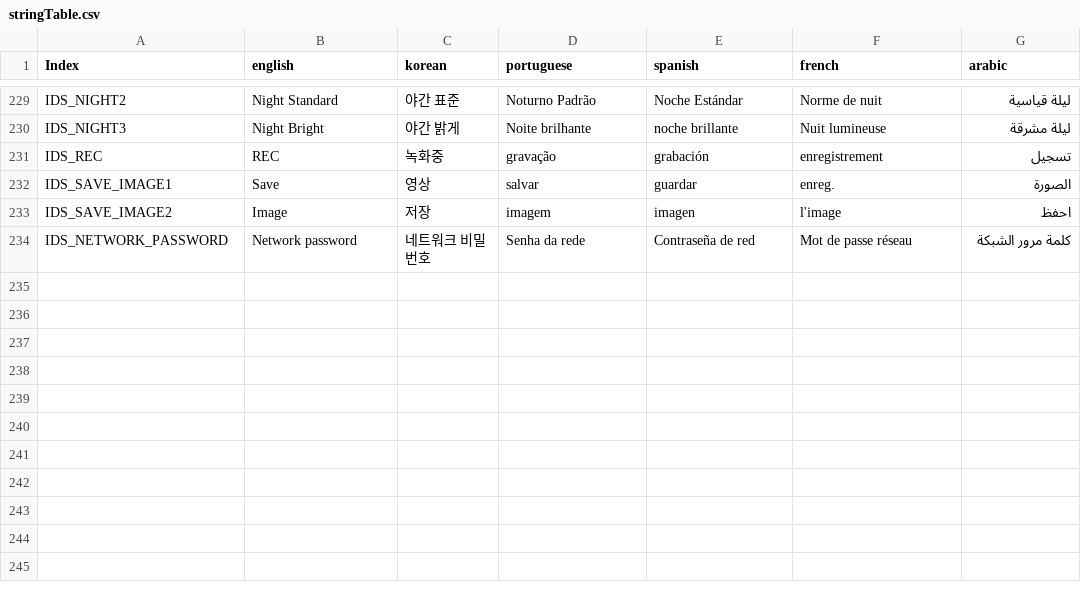
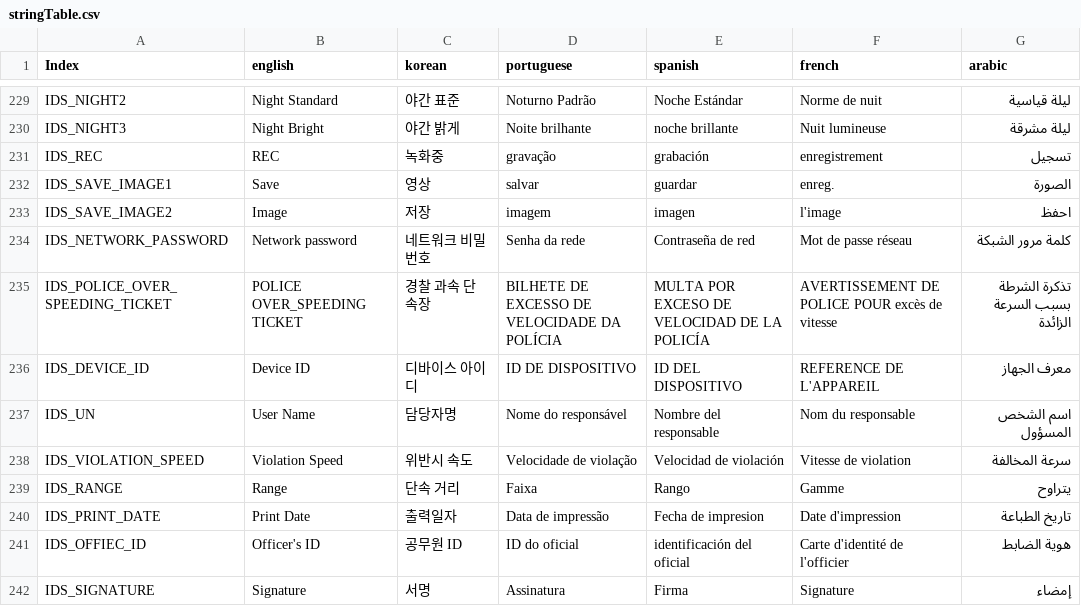
Before and after one commit to wruwami/TPCAM-M30, a CSV file: strings/stringTable.csv, drawn as a sheet; only a part is shown, gaps mark what is left out.

Commit message:
stringTable 변경
Print에 필요한 string 추가

```diff
--- a/strings/stringTable.csv
+++ b/strings/stringTable.csv
@@ -234 +234,9 @@ IDS_SAVE_IMAGE2,Image,저장,imagem,imagen,l'image,احفظ
 IDS_NETWORK_PASSWORD,Network password,네트워크 비밀번호,Senha da rede,Contraseña de red,Mot de passe réseau,كلمة مرور الشبكة
+IDS_POLICE_OVER_SPEEDING_TICKET,POLICE OVER_SPEEDING TICKET,경찰 과속 단속장,BILHETE DE EXCESSO DE VELOCIDADE DA POLÍCIA,MULTA POR EXCESO DE VELOCIDAD DE LA POLICÍA,AVERTISSEMENT DE POLICE POUR excès de vitesse,تذكرة الشرطة بسبب السرعة الزائدة
+IDS_DEVICE_ID,Device ID,디바이스 아이디,ID DE DISPOSITIVO,ID DEL DISPOSITIVO,REFERENCE DE L'APPAREIL,معرف الجهاز
+IDS_UN,User Name,담당자명,Nome do responsável,Nombre del responsable,Nom du responsable,اسم الشخص المسؤول
+IDS_VIOLATION_SPEED,Violation Speed,위반시 속도,Velocidade de violação,Velocidad de violación,Vitesse de violation,سرعة المخالفة
+IDS_RANGE,Range,단속 거리,Faixa,Rango,Gamme,يتراوح
+IDS_PRINT_DATE,Print Date,출력일자,Data de impressão,Fecha de impresion,Date d'impression,تاريخ الطباعة
+IDS_OFFIEC_ID,Officer's ID,공무원 ID,ID do oficial,identificación del oficial,Carte d'identité de l'officier,هوية الضابط
+IDS_SIGNATURE,Signature,서명,Assinatura,Firma,Signature,إمضاء
```
